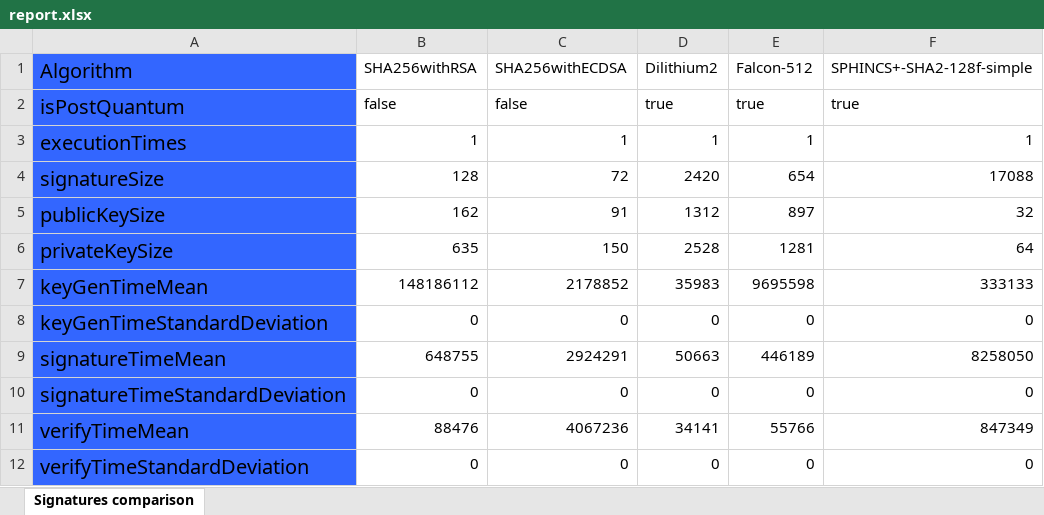
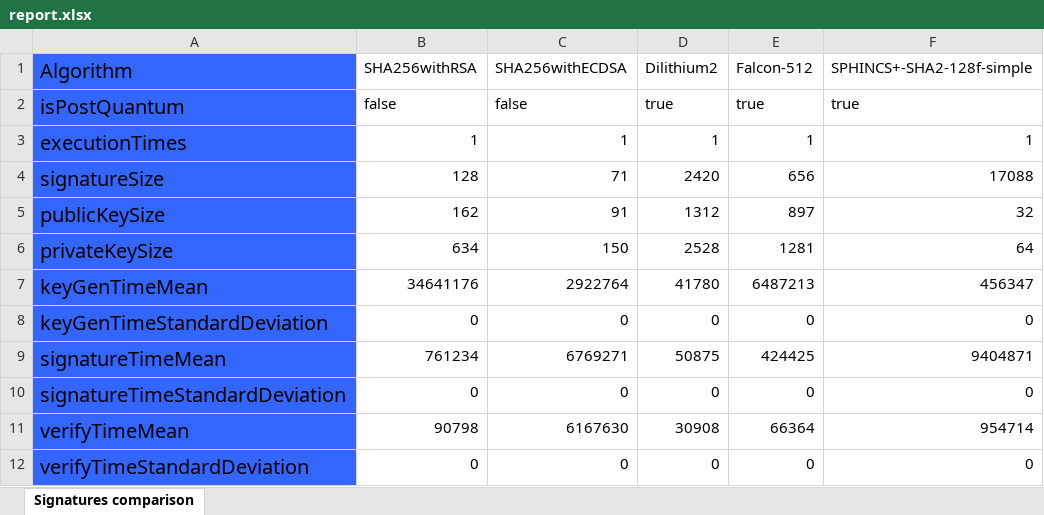
Before and after one commit to LucasTruppel/post-quantum-signer, an Excel workbook: src/main/resources/report.xlsx, sheet Signatures comparison, drawn as a sheet; values as stored, in another font and other column widths than the file's, no borders; the diff names each change by its address in the sheet, - before the commit and + after, or states it on an @@ line.

```diff
--- a/src/main/resources/report.xlsx (sheet Signatures comparison)
+++ b/src/main/resources/report.xlsx (sheet Signatures comparison)
-C4 (SHA256withECDSA): 72
+C4 (SHA256withECDSA): 71
-E4 (Falcon-512): 654
+E4 (Falcon-512): 656
-B6 (SHA256withRSA): 635
+B6 (SHA256withRSA): 634
-B7 (SHA256withRSA): 148186112
+B7 (SHA256withRSA): 34641176
-C7 (SHA256withECDSA): 2178852
+C7 (SHA256withECDSA): 2922764
-D7 (Dilithium2): 35983
+D7 (Dilithium2): 41780
-E7 (Falcon-512): 9695598
+E7 (Falcon-512): 6487213
-F7 (SPHINCS+-SHA2-128f-simple): 333133
+F7 (SPHINCS+-SHA2-128f-simple): 456347
-B9 (SHA256withRSA): 648755
+B9 (SHA256withRSA): 761234
-C9 (SHA256withECDSA): 2924291
+C9 (SHA256withECDSA): 6769271
-D9 (Dilithium2): 50663
+D9 (Dilithium2): 50875
-E9 (Falcon-512): 446189
+E9 (Falcon-512): 424425
-F9 (SPHINCS+-SHA2-128f-simple): 8258050
+F9 (SPHINCS+-SHA2-128f-simple): 9404871
-B11 (SHA256withRSA): 88476
+B11 (SHA256withRSA): 90798
-C11 (SHA256withECDSA): 4067236
+C11 (SHA256withECDSA): 6167630
-D11 (Dilithium2): 34141
+D11 (Dilithium2): 30908
-E11 (Falcon-512): 55766
+E11 (Falcon-512): 66364
-F11 (SPHINCS+-SHA2-128f-simple): 847349
+F11 (SPHINCS+-SHA2-128f-simple): 954714
```
Also changed, not shown: 2 other files.
